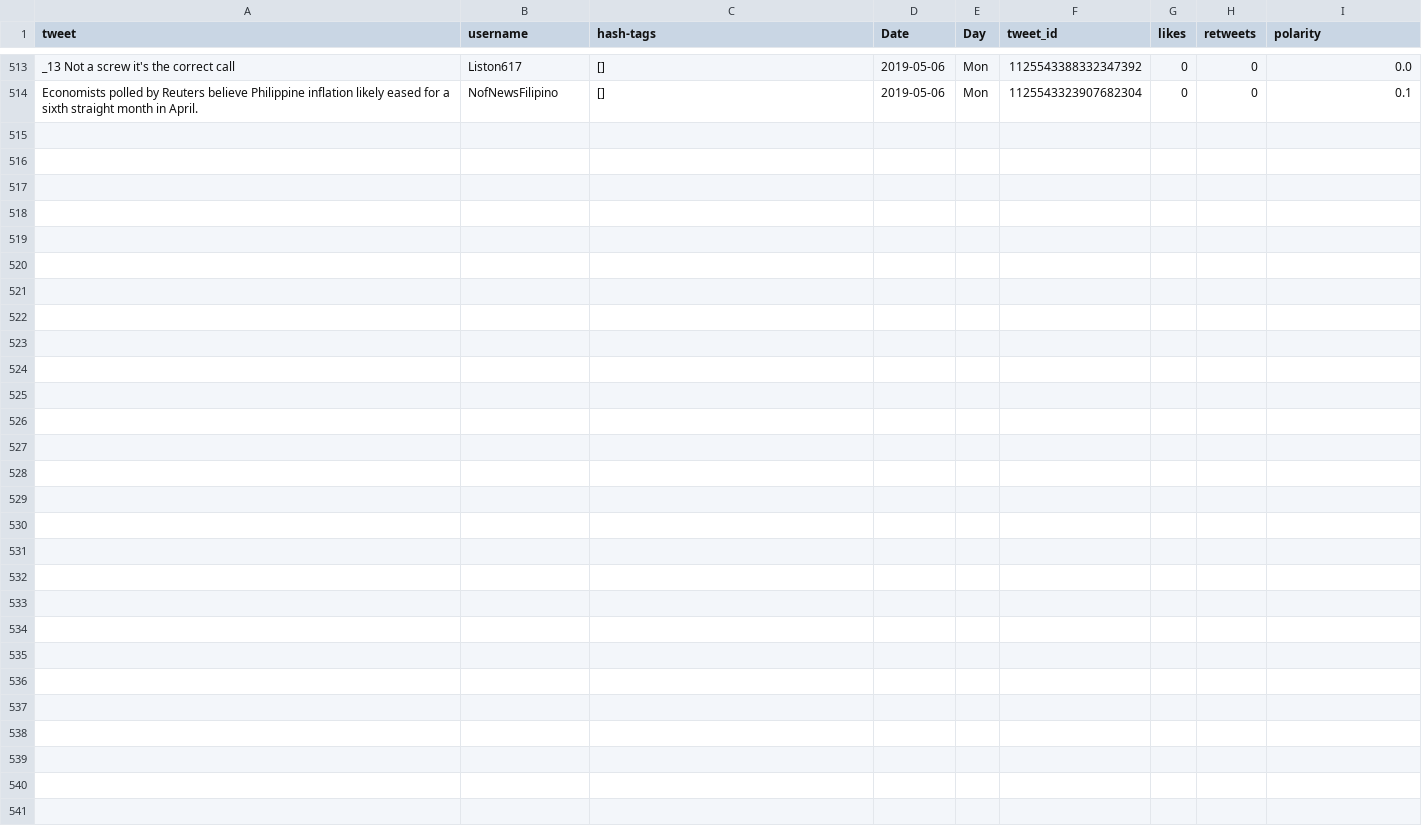
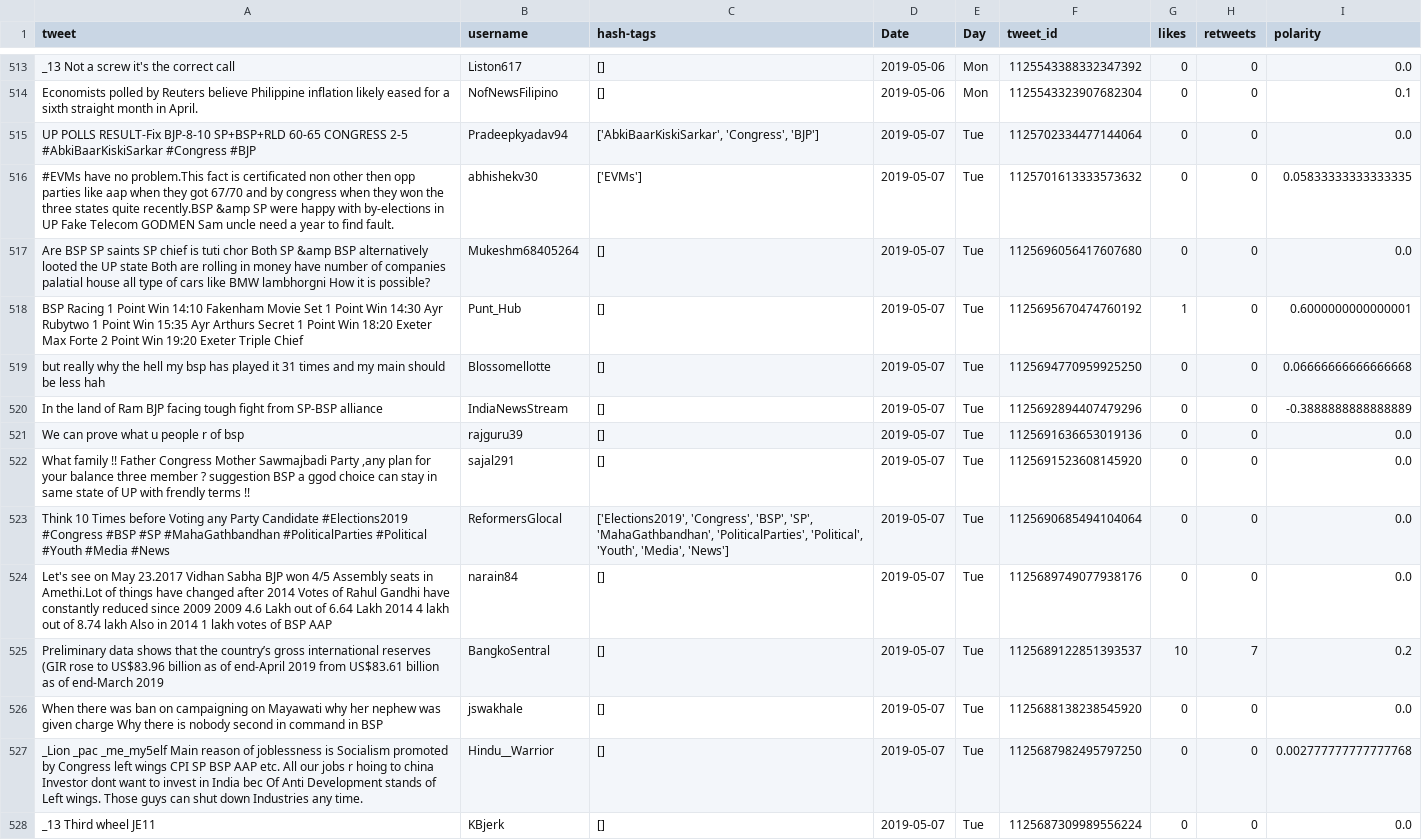
Before and after one commit to itsDevhere/DataRepo, a CSV file: BSP_cleaned.csv, drawn as a sheet; only a part is shown, gaps mark what is left out.

```diff
--- a/BSP_cleaned.csv
+++ b/BSP_cleaned.csv
@@ -514 +514,15 @@ _13 Not a screw it's the correct call,Liston617,[],2019-05-06,Mon,11255433883323
 Economists polled by Reuters believe Philippine inflation likely eased for a sixth straight month in April.,NofNewsFilipino,[],2019-05-06,Mon,1125543323907682304,0,0,0.1
+UP POLLS RESULT-Fix BJP-8-10 SP+BSP+RLD 60-65 CONGRESS 2-5 #AbkiBaarKiskiSarkar #Congress #BJP,Pradeepkyadav94,"['AbkiBaarKiskiSarkar', 'Congress', 'BJP']",2019-05-07,Tue,1125702334477144064,0,0,0.0
+#EVMs have no problem.This fact is certificated non other then opp parties like aap when they got 67/70 and by congress when they won the three states quite recently.BSP &amp SP were happy with by-elections in UP Fake Telecom GODMEN Sam uncle need a year to find fault.,abhishekv30,['EVMs'],2019-05-07,Tue,1125701613333573632,0,0,0.05833333333333335
+Are BSP SP saints SP chief is tuti chor Both SP &amp BSP alternatively looted the UP state Both are rolling in money have number of companies palatial house all type of cars like BMW lambhorgni How it is possible?,Mukeshm68405264,[],2019-05-07,Tue,1125696056417607680,0,0,0.0
+BSP Racing 1 Point Win 14:10 Fakenham Movie Set 1 Point Win 14:30 Ayr Rubytwo 1 Point Win 15:35 Ayr Arthurs Secret 1 Point Win 18:20 Exeter Max Forte 2 Point Win 19:20 Exeter Triple Chief,Punt_Hub,[],2019-05-07,Tue,1125695670474760192,1,0,0.6000000000000001
+but really why the hell my bsp has played it 31 times and my main should be less hah,Blossomellotte,[],2019-05-07,Tue,1125694770959925250,0,0,0.06666666666666668
+In the land of Ram BJP facing tough fight from SP-BSP alliance,IndiaNewsStream,[],2019-05-07,Tue,1125692894407479296,0,0,-0.3888888888888889
+We can prove what u people r of bsp,rajguru39,[],2019-05-07,Tue,1125691636653019136,0,0,0.0
+"What family !! Father Congress Mother Sawmajbadi Party ,any plan for your balance three member ? suggestion BSP a ggod choice can stay in same state of UP with frendly terms !!",sajal291,[],2019-05-07,Tue,1125691523608145920,0,0,0.0
+Think 10 Times before Voting any Party Candidate #Elections2019 #Congress #BSP #SP #MahaGathbandhan #PoliticalParties #Political #Youth #Media #News,ReformersGlocal,"['Elections2019', 'Congress', 'BSP', 'SP', 'MahaGathbandhan', 'PoliticalParties', 'Political', 'Youth', 'Media', 'News']",2019-05-07,Tue,1125690685494104064,0,0,0.0
+Let's see on May 23.2017 Vidhan Sabha BJP won 4/5 Assembly seats in Amethi.Lot of things have changed after 2014 Votes of Rahul Gandhi have constantly reduced since 2009 2009 4.6 Lakh out of 6.64 Lakh 2014 4 lakh out of 8.74 lakh Also in 2014 1 lakh votes of BSP AAP,narain84,[],2019-05-07,Tue,1125689749077938176,0,0,0.0
+Preliminary data shows that the country’s gross international reserves (GIR rose to US$83.96 billion as of end-April 2019 from US$83.61 billion as of end-March 2019,BangkoSentral,[],2019-05-07,Tue,1125689122851393537,10,7,0.2
+When there was ban on campaigning on Mayawati why her nephew was given charge Why there is nobody second in command in BSP,jswakhale,[],2019-05-07,Tue,1125688138238545920,0,0,0.0
+_Lion _pac _me_my5elf Main reason of joblessness is Socialism promoted by Congress left wings CPI SP BSP AAP etc. All our jobs r hoing to china Investor dont want to invest in India bec Of Anti Development stands of Left wings. Those guys can shut down Industries any time.,Hindu__Warrior,[],2019-05-07,Tue,1125687982495797250,0,0,0.002777777777777768
+_13 Third wheel JE11,KBjerk,[],2019-05-07,Tue,1125687309989556224,0,0,0.0
```
Also changed, not shown: CPIM_cleaned.csv, RJD_cleaned.csv, 5 other files.
